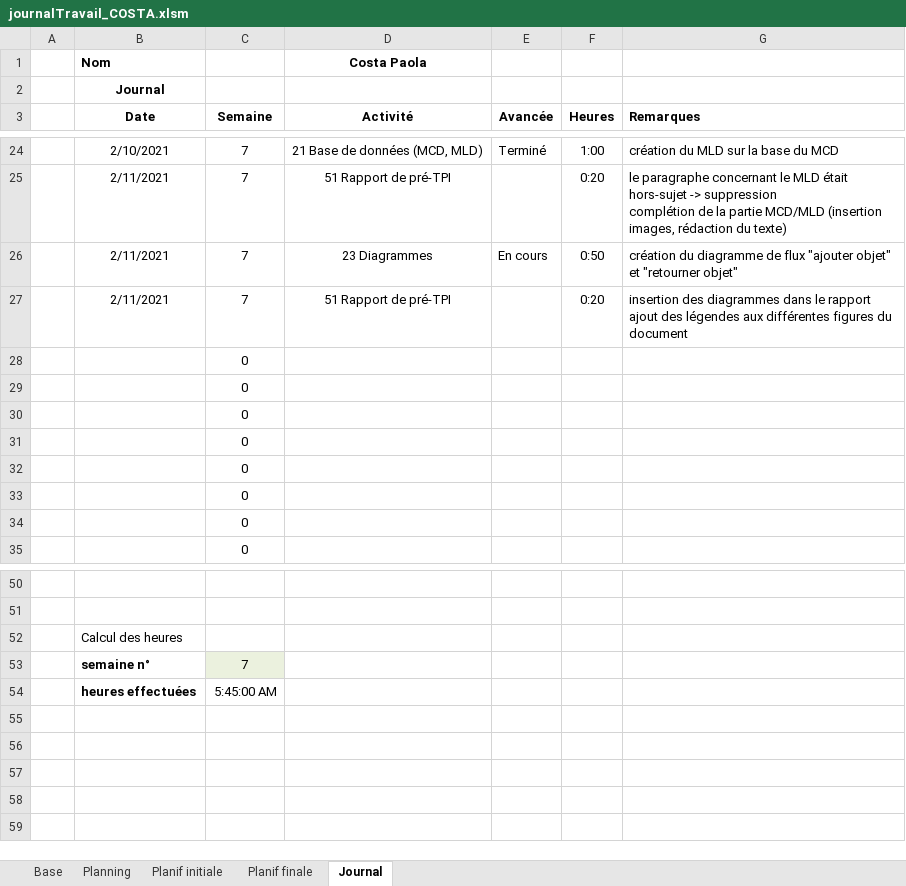
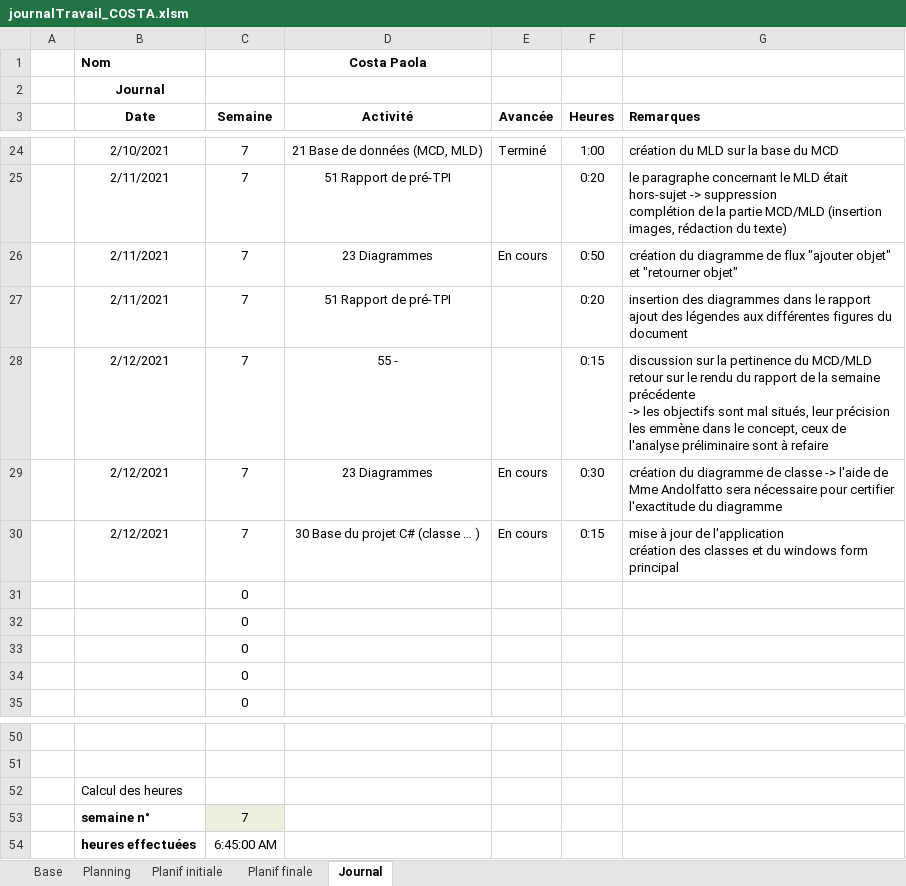
Before and after one commit to AhVen98/gestionStocks_preTPI, an Excel workbook: journalTravail_COSTA.xlsm, sheet Journal, drawn as a sheet; only a part is shown, gaps mark what is left out; values as stored, in another font and other column widths than the file's, no borders; conditional formats not drawn; removed rows and columns are numbered as before the commit, all else as after; ↵ is a line break in a cell; the diff names each change by its address in the sheet, - before the commit and + after, or states it on an @@ line.

Commit message:
maj journal de travail et rapport de projet

```diff
--- a/journalTravail_COSTA.xlsm (sheet Journal)
+++ b/journalTravail_COSTA.xlsm (sheet Journal)
-row 28:  |  | 0
-row 29:  |  | 0
-row 30:  |  | 0
+row 28:  | 2/12/2021 | 7 | 55 - |  | 0:15 | discussion sur la pertinence du MCD/MLD ↵ retour sur le rendu du rapport de la semaine précédente ↵ -> les objectifs sont mal situés, leur précision les emmène dans le concept, ceux de l'analyse préliminaire sont à refaire
+row 29:  | 2/12/2021 | 7 | 23 Diagrammes | En cours | 0:30 | création du diagramme de classe -> l'aide de Mme Andolfatto sera nécessaire pour certifier l'exactitude du diagramme
+row 30:  | 2/12/2021 | 7 | 30 Base du projet C# (classe … ) | En cours | 0:15 | mise à jour de l'application ↵ création des classes et du windows form principal
-C54 (Semaine): 5:45:00 AM
+C54 (Semaine): 6:45:00 AM
```
Also changed, not shown: sheet Planning, sheet Planif finale, 1 other file.
